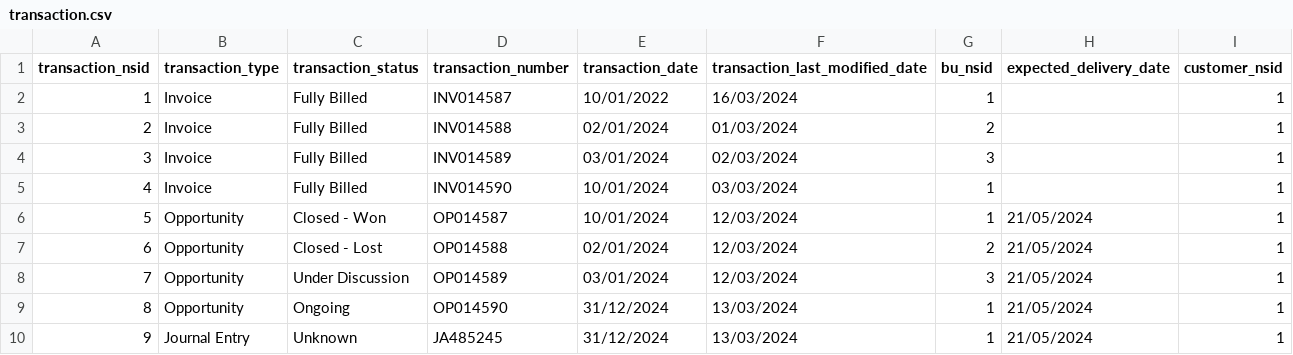
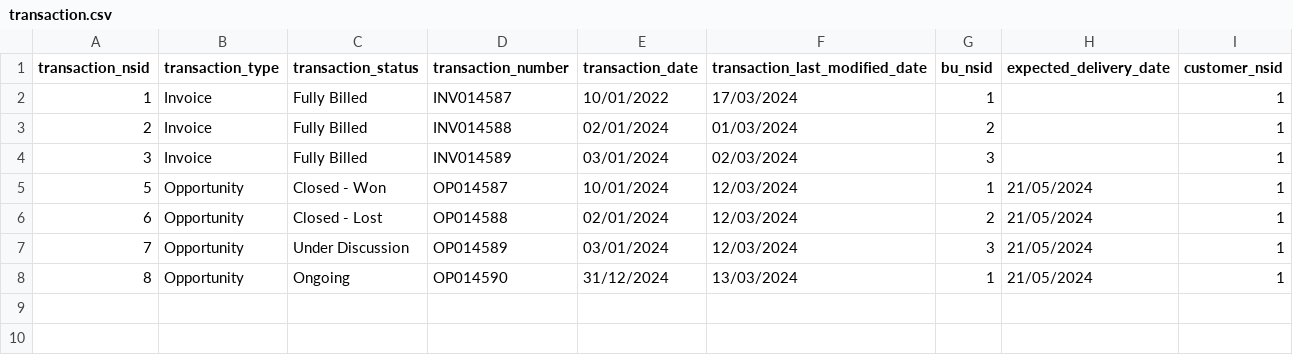
Before and after one commit to gabriellegall/dbt_netsuite, a CSV file: seeds/stg/transaction.csv, drawn as a sheet.

Commit message:
delta update fix on dwh table

```diff
--- a/seeds/stg/transaction.csv
+++ b/seeds/stg/transaction.csv
@@ -1,6 +1,5 @@
 transaction_nsid;transaction_type;transaction_status;transaction_number;transaction_date;transaction_last_modified_date;bu_nsid;expected_delivery_date;customer_nsid
-1;Invoice;Fully Billed;INV014587;10/01/2022;16/03/2024;1;;1
+1;Invoice;Fully Billed;INV014587;10/01/2022;17/03/2024;1;;1
 2;Invoice;Fully Billed;INV014588;02/01/2024;01/03/2024;2;;1
 3;Invoice;Fully Billed;INV014589;03/01/2024;02/03/2024;3;;1
-4;Invoice;Fully Billed;INV014590;10/01/2024;03/03/2024;1;;1
 5;Opportunity;Closed - Won;OP014587;10/01/2024;12/03/2024;1;21/05/2024;1
@@ -9,2 +8 @@
 8;Opportunity;Ongoing;OP014590;31/12/2024;13/03/2024;1;21/05/2024;1
-9;Journal Entry;Unknown;JA485245;31/12/2024;13/03/2024;1;21/05/2024;1
```
Also changed, not shown: seeds/stg/transactionline.csv, 3 other files.
